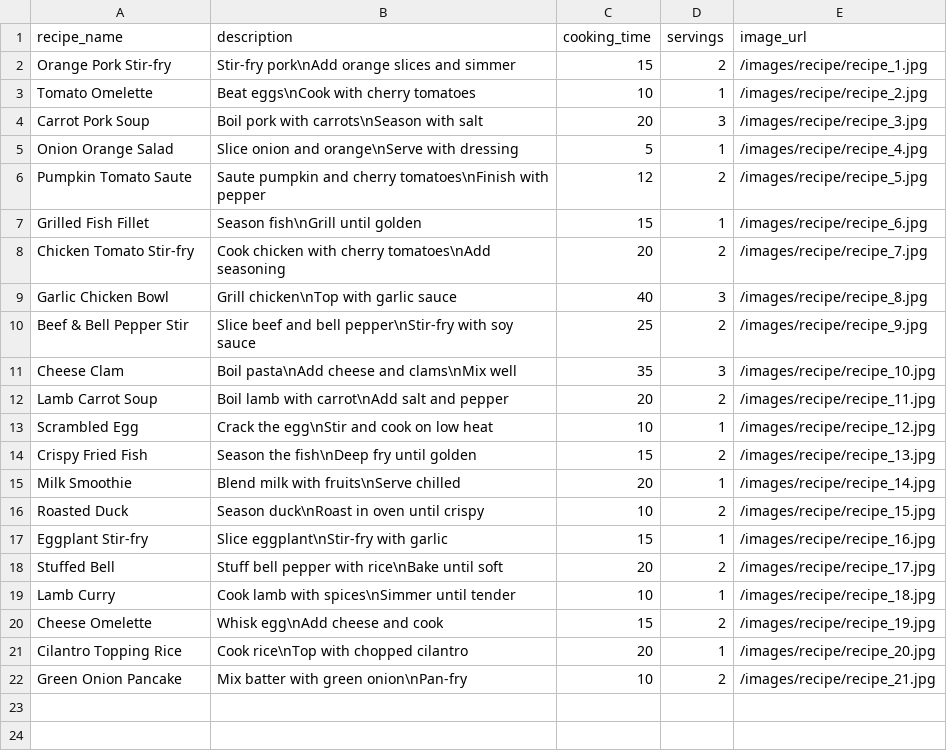
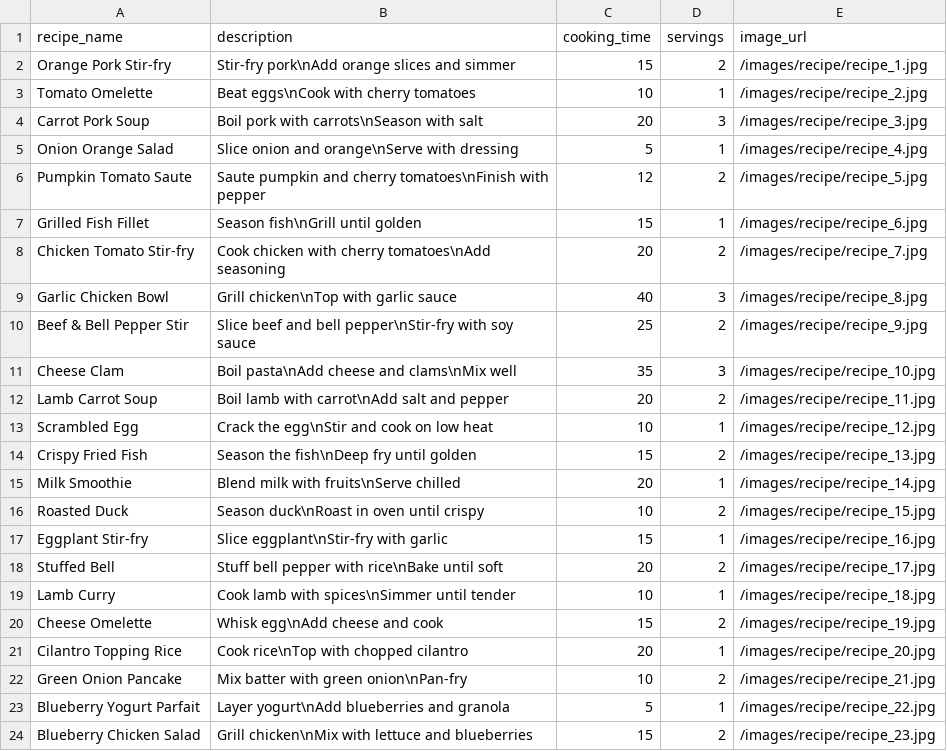
Before and after one commit to onlyone020608/grocey-backend, a CSV file: src/main/resources/data/recipe.csv, drawn as a sheet; the diff names each change by its address in the sheet, - before the commit and + after, or states it on an @@ line.

Commit message:
feat(data-init): append new recipes and recipe_ingredients from updated CSV

```diff
--- a/src/main/resources/data/recipe.csv
+++ b/src/main/resources/data/recipe.csv
+row 23: Blueberry Yogurt Parfait | Layer yogurt\nAdd blueberries and granola | 5 | 1 | /images/recipe/recipe_22.jpg
+row 24: Blueberry Chicken Salad | Grill chicken\nMix with lettuce and blueberries | 15 | 2 | /images/recipe/recipe_23.jpg
```
Also changed, not shown: src/main/resources/data/recipe_ingredient.csv, 2 other files.
